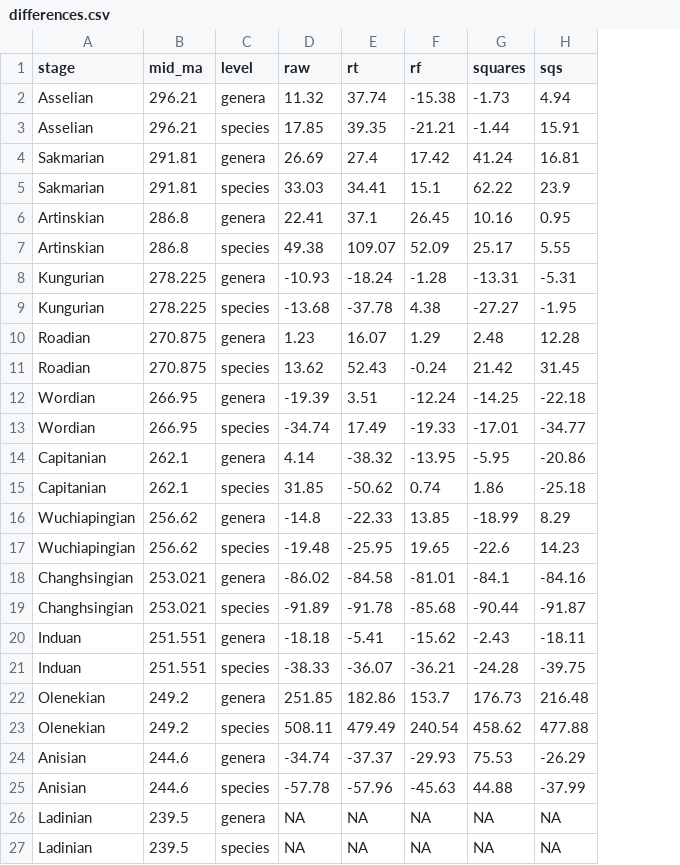
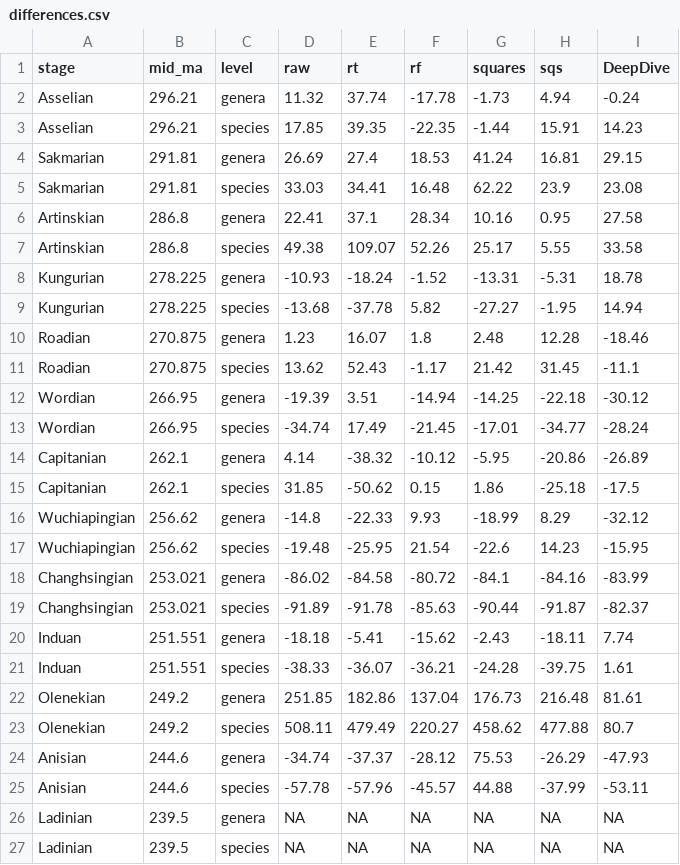
Before and after one commit to bethany-j-allen/brachiopod_diversity, a CSV file: data/differences.csv, drawn as a sheet; the diff names each change by its address in the sheet, - before the commit and + after, or states it on an @@ line.

Commit message:
Add DeepDive stats to table

```diff
--- a/data/differences.csv
+++ b/data/differences.csv
+column I (DeepDive), rows 2-27: -0.24 | 14.23 | 29.15 | 23.08 | 27.58 | 33.58 | 18.78 | 14.94 | -18.46 | -11.1 | -30.12 | -28.24 | -26.89 | -17.5 | -32.12 | -15.95 | -83.99 | -82.37 | 7.74 | 1.61 | 81.61 | 80.7 | -47.93 | -53.11 | NA | NA
-F2 (rf): -15.38
+F2 (rf): -17.78
-F3 (rf): -21.21
+F3 (rf): -22.35
-F4 (rf): 17.42
+F4 (rf): 18.53
-F5 (rf): 15.1
+F5 (rf): 16.48
-F6 (rf): 26.45
+F6 (rf): 28.34
-F7 (rf): 52.09
+F7 (rf): 52.26
-F8 (rf): -1.28
+F8 (rf): -1.52
-F9 (rf): 4.38
+F9 (rf): 5.82
-F10 (rf): 1.29
+F10 (rf): 1.8
-F11 (rf): -0.24
+F11 (rf): -1.17
-F12 (rf): -12.24
+F12 (rf): -14.94
-F13 (rf): -19.33
+F13 (rf): -21.45
-F14 (rf): -13.95
+F14 (rf): -10.12
-F15 (rf): 0.74
+F15 (rf): 0.15
-F16 (rf): 13.85
+F16 (rf): 9.93
-F17 (rf): 19.65
+F17 (rf): 21.54
-F18 (rf): -81.01
+F18 (rf): -80.72
-F19 (rf): -85.68
+F19 (rf): -85.63
-F22 (rf): 153.7
+F22 (rf): 137.04
-F23 (rf): 240.54
+F23 (rf): 220.27
-F24 (rf): -29.93
+F24 (rf): -28.12
-F25 (rf): -45.63
+F25 (rf): -45.57
```
Also changed, not shown: 1 other file.
